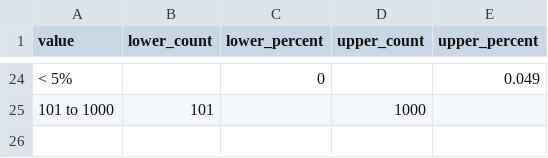
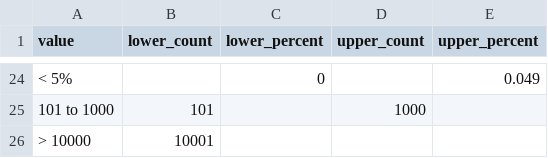
Before and after one commit to biocodellc/ontology-data-pipeline, a CSV file: projects/neon/intensity_values.csv, drawn as a sheet; only a part is shown, gaps mark what is left out; the diff names each change by its address in the sheet, - before the commit and + after, or states it on an @@ line.

Commit message:
update neon intensity_values.csv

```diff
--- a/projects/neon/intensity_values.csv
+++ b/projects/neon/intensity_values.csv
+row 26: > 10000 | 10001
```
